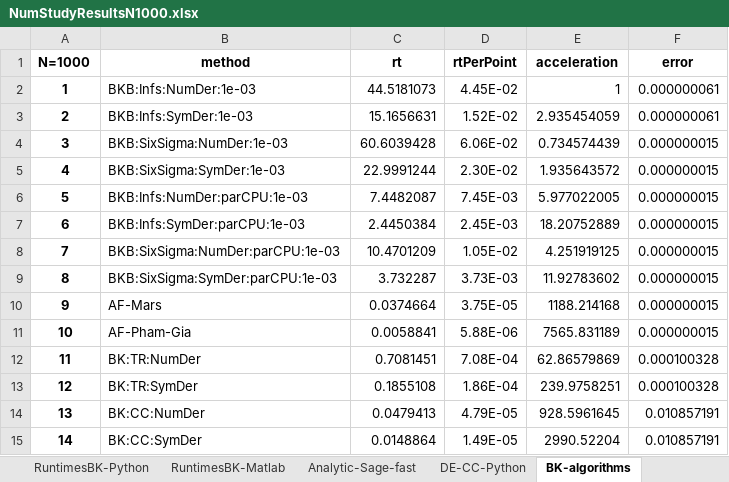
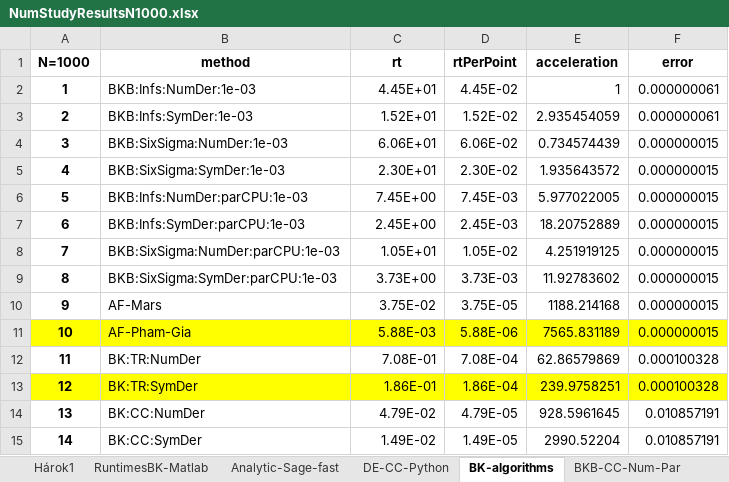
Before and after one commit to JupyterPER/HakeRatio, an Excel workbook: data/NumStudyResultsN1000.xlsx, sheet BK-algorithms, drawn as a sheet; values as stored, in another font and other column widths than the file's, no borders; the diff names each change by its address in the sheet, - before the commit and + after, or states it on an @@ line.

```diff
--- a/data/NumStudyResultsN1000.xlsx (sheet BK-algorithms)
+++ b/data/NumStudyResultsN1000.xlsx (sheet BK-algorithms)
+sheet tab: Hárok1
-C2 (rt): 44.5181073
+C2 (rt): 4.45E+01
-C3 (rt): 15.1656631
+C3 (rt): 1.52E+01
-C4 (rt): 60.6039428
+C4 (rt): 6.06E+01
-C5 (rt): 22.9991244
+C5 (rt): 2.30E+01
-C6 (rt): 7.4482087
+C6 (rt): 7.45E+00
-C7 (rt): 2.4450384
+C7 (rt): 2.45E+00
-C8 (rt): 10.4701209
+C8 (rt): 1.05E+01
-C9 (rt): 3.732287
+C9 (rt): 3.73E+00
-C10 (rt): 0.0374664
+C10 (rt): 3.75E-02
-A11:F11 fill: none
+A11:F11 fill: #FFFF00
-C11 (rt): 0.0058841
+C11 (rt): 5.88E-03
-C12 (rt): 0.7081451
+C12 (rt): 7.08E-01
-A13:F13 fill: none
+A13:F13 fill: #FFFF00
-C13 (rt): 0.1855108
+C13 (rt): 1.86E-01
-C14 (rt): 0.0479413
+C14 (rt): 4.79E-02
-C15 (rt): 0.0148864
+C15 (rt): 1.49E-02
```
Also changed, not shown: sheet BKB-CC-Num-Par-Nodes, sheet BKB-CC-Num, sheet BKB-CC-Num-Nodes, sheet BKB-CC-Num-Par, sheet RuntimesBK-Python, other sheet tabs, 9 other files.
